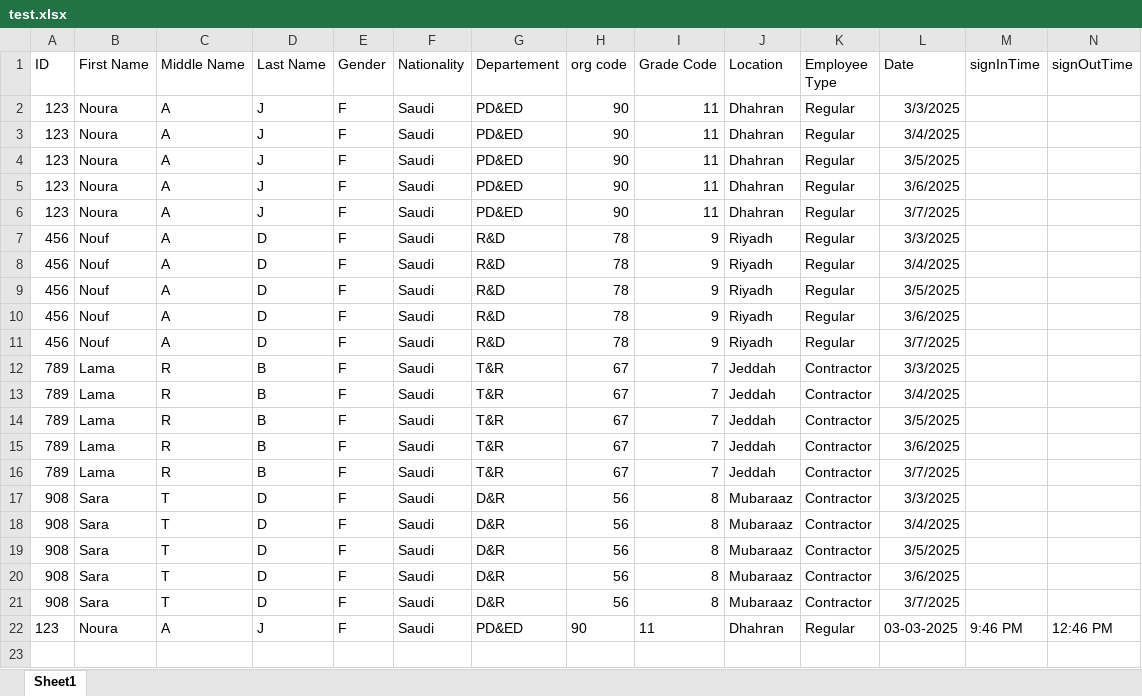
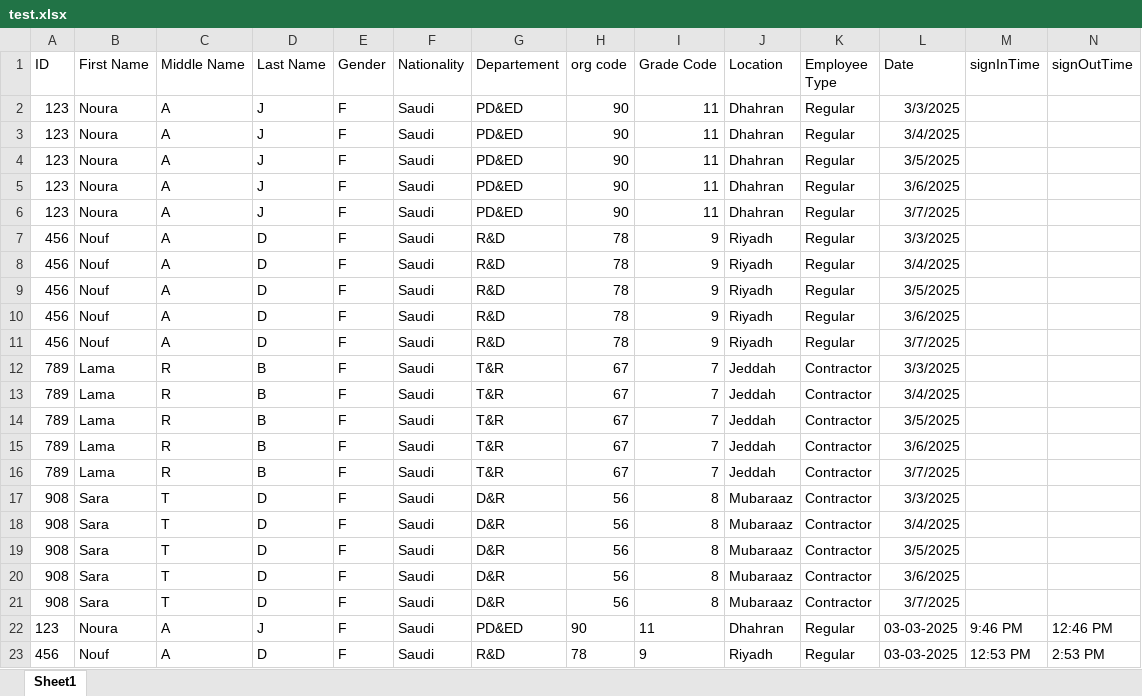
Before and after one commit to Noura-j/excelfile, an Excel workbook: test.xlsx, sheet Sheet1, drawn as a sheet; values as stored, in another font and other column widths than the file's, no borders; table styles not drawn; the diff names each change by its address in the sheet, - before the commit and + after, or states it on an @@ line.

Commit message:
Updated sign-in/sign-out times

```diff
--- a/test.xlsx (sheet Sheet1)
+++ b/test.xlsx (sheet Sheet1)
+row 23: 456 | Nouf | A | D | F | Saudi | R&D | 78 | 9 | Riyadh | Regular | 03-03-2025 | 12:53 PM | 2:53 PM
```
